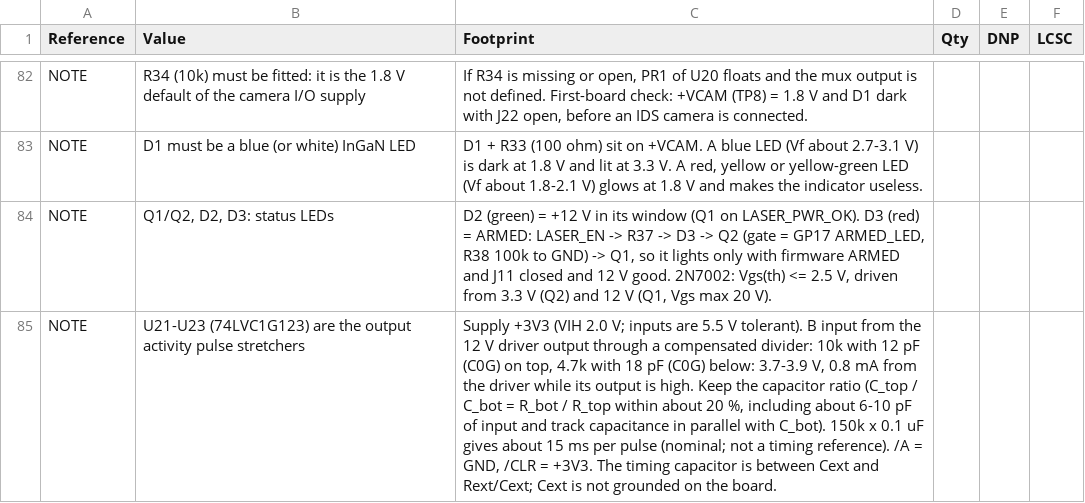
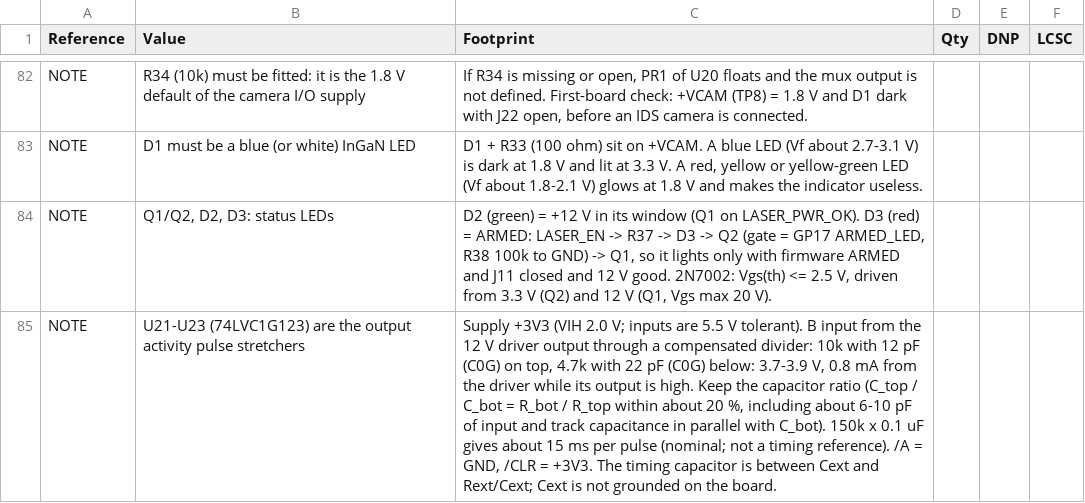
Before and after one commit to Low-Boom/PiEBV, a CSV file: fab/PiEBV_Pico_BOM.csv, drawn as a sheet; only a part is shown, gaps mark what is left out; the diff names each change by its address in the sheet, - before the commit and + after, or states it on an @@ line.

```diff
--- a/fab/PiEBV_Pico_BOM.csv
+++ b/fab/PiEBV_Pico_BOM.csv
-C85 (Footprint): …4.7k with 18 pF (C0G)…
+C85 (Footprint): …4.7k with 22 pF (C0G)…
```
Also changed, not shown: 8 other files.
